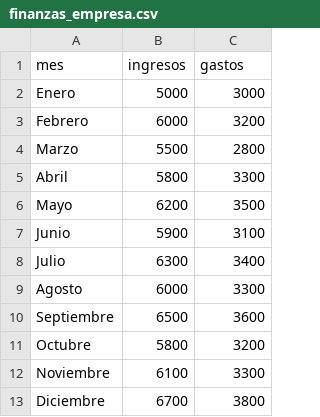
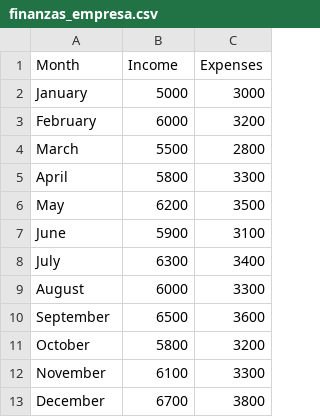
Before and after one commit to manuel48265/Final-Project-IT, a CSV file: finanzas_empresa.csv, drawn as a sheet.

```diff
--- a/finanzas_empresa.csv
+++ b/finanzas_empresa.csv
@@ -1,13 +1,13 @@
-mes,ingresos,gastos
-Enero,5000,3000
-Febrero,6000,3200
-Marzo,5500,2800
-Abril,5800,3300
-Mayo,6200,3500
-Junio,5900,3100
-Julio,6300,3400
-Agosto,6000,3300
-Septiembre,6500,3600
-Octubre,5800,3200
-Noviembre,6100,3300
-Diciembre,6700,3800
+Month, Income, Expenses
+January, 5000, 3000
+February, 6000, 3200
+March, 5500, 2800
+April, 5800, 3300
+May, 6200, 3500
+June, 5900, 3100
+July, 6300, 3400
+August, 6000, 3300
+September, 6500, 3600
+October, 5800, 3200
+November, 6100, 3300
+December, 6700, 3800
```
Also changed, not shown: 19 other files.
